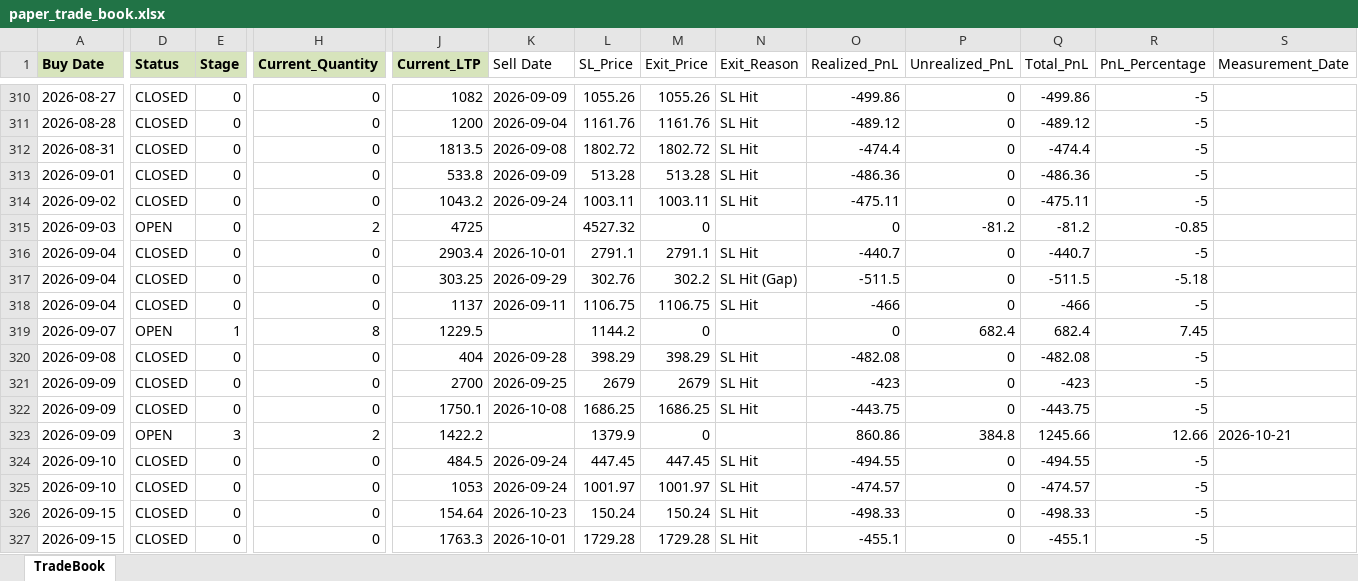
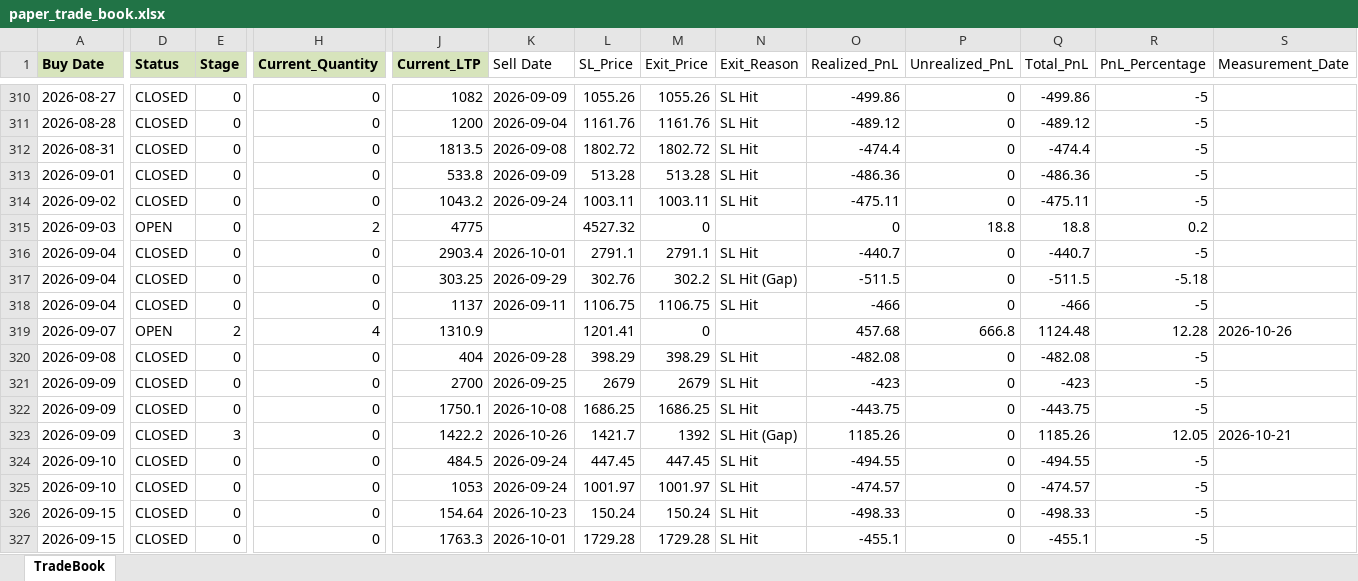
Before and after one commit to Manu4AI/Google-AntiGravity, an Excel workbook: Paper Trading Simulator/paper_trade_book.xlsx, sheet TradeBook, drawn as a sheet; only a part is shown, gaps mark what is left out; values as stored, in another font and other column widths than the file's, no borders; the diff covers the shown part only; the diff names each change by its address in the sheet, - before the commit and + after, or states it on an @@ line.

```diff
--- a/Paper Trading Simulator/paper_trade_book.xlsx (sheet TradeBook)
+++ b/Paper Trading Simulator/paper_trade_book.xlsx (sheet TradeBook)
-J315 (Current_LTP): 4725
+J315 (Current_LTP): 4775
-P315 (Unrealized_PnL): -81.2
+P315 (Unrealized_PnL): 18.8
-Q315 (Total_PnL): -81.2
+Q315 (Total_PnL): 18.8
-R315 (PnL_Percentage): -0.85
+R315 (PnL_Percentage): 0.2
-E319 (Stage): 1
+E319 (Stage): 2
-H319 (Current_Quantity): 8
+H319 (Current_Quantity): 4
-J319 (Current_LTP): 1229.5
+J319 (Current_LTP): 1310.9
-L319 (SL_Price): 1144.2
+L319 (SL_Price): 1201.41
-O319 (Realized_PnL): 0
+O319 (Realized_PnL): 457.68
-P319 (Unrealized_PnL): 682.4
+P319 (Unrealized_PnL): 666.8
-Q319 (Total_PnL): 682.4
+Q319 (Total_PnL): 1124.48
-R319 (PnL_Percentage): 7.45
+R319 (PnL_Percentage): 12.28
-S319 (Measurement_Date): (empty)
+S319 (Measurement_Date): 2026-10-26
-D323 (Status): OPEN
+D323 (Status): CLOSED
-H323 (Current_Quantity): 2
+H323 (Current_Quantity): 0
-K323 (Sell Date): (empty)
+K323 (Sell Date): 2026-10-26
-L323 (SL_Price): 1379.9
+L323 (SL_Price): 1421.7
-M323 (Exit_Price): 0
+M323 (Exit_Price): 1392
-N323 (Exit_Reason): (empty)
+N323 (Exit_Reason): SL Hit (Gap)
-O323 (Realized_PnL): 860.86
+O323 (Realized_PnL): 1185.26
-P323 (Unrealized_PnL): 384.8
+P323 (Unrealized_PnL): 0
-Q323 (Total_PnL): 1245.66
+Q323 (Total_PnL): 1185.26
-R323 (PnL_Percentage): 12.66
+R323 (PnL_Percentage): 12.05
```
Also changed, not shown: 1 added row and 69 edited cells elsewhere in this sheet, 1 other file.
